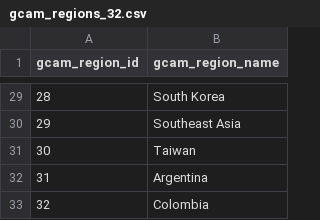
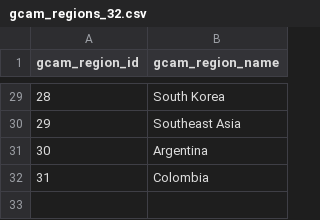
Before and after one commit to JGCRI/demeter, a CSV file: demeter/data/gcam_regions_32.csv, drawn as a sheet; only a part is shown, gaps mark what is left out; removed rows and columns are numbered as before the commit, all else as after; the diff names each change by its address in the sheet, - before the commit and + after, or states it on an @@ line.

```diff
--- a/demeter/data/gcam_regions_32.csv
+++ b/demeter/data/gcam_regions_32.csv
-row 31: 30 | Taiwan
@@ column A (gcam_region_id) renumbered from row 31 down @@
```
Also changed, not shown: demeter/data/gcam_basin_lookup.csv, 3 other files.
